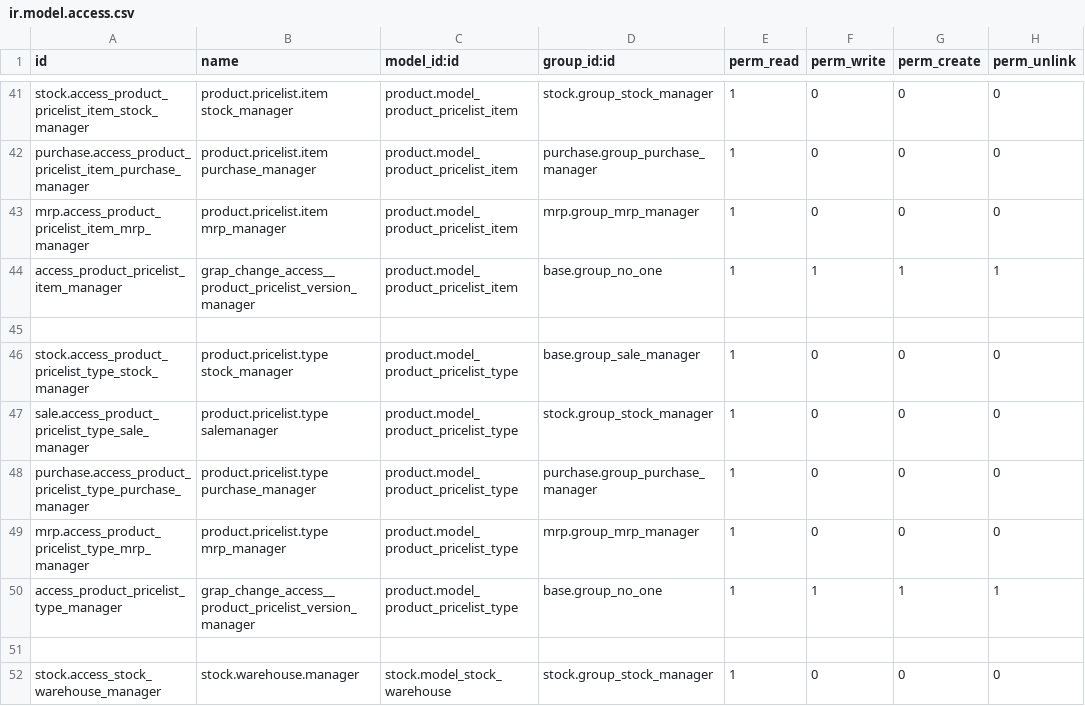
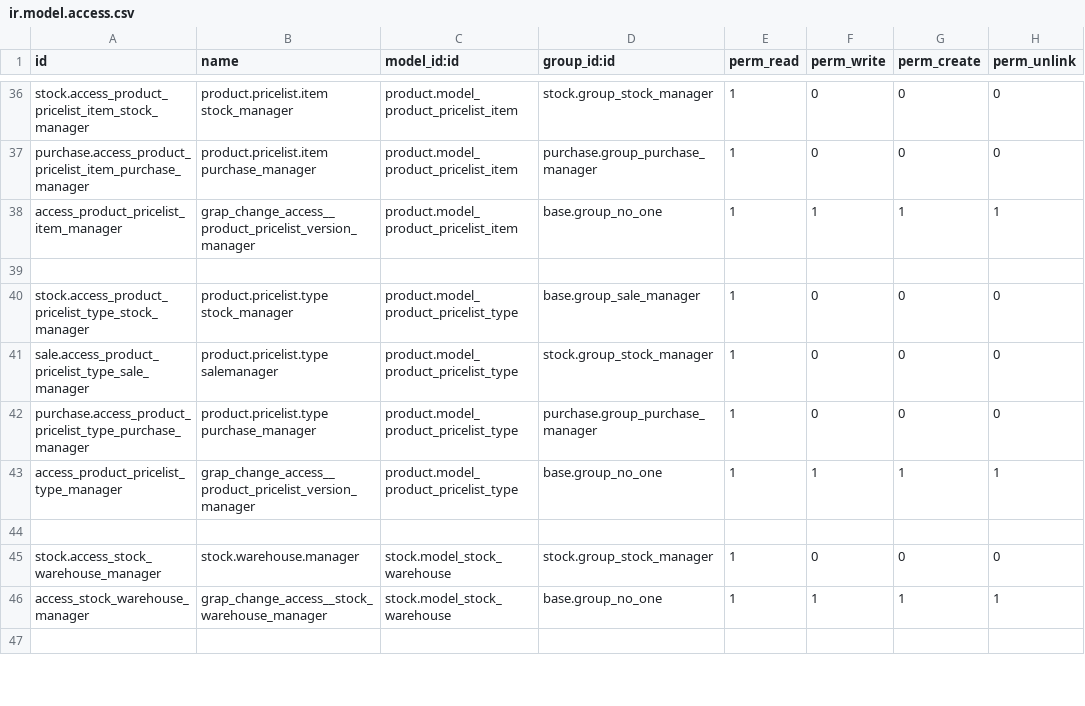
Before and after one commit to grap/odoo-addons-grap, a CSV file: grap_change_access/security/ir.model.access.csv, drawn as a sheet; only a part is shown, gaps mark what is left out; the shorter side is filled out with more unchanged rows; the diff covers the shown part only; the diff names each change by its address in the sheet, - before the commit and + after, or states it on an @@ line.

```diff
--- a/grap_change_access/security/ir.model.access.csv
+++ b/grap_change_access/security/ir.model.access.csv
-row 43: mrp.access_product_pricelist_item_mrp_manager | product.pricelist.item mrp_manager | product.model_product_pricelist_item | mrp.group_mrp_manager | 1 | 0 | 0 | 0
-row 49: mrp.access_product_pricelist_type_mrp_manager | product.pricelist.type mrp_manager | product.model_product_pricelist_type | mrp.group_mrp_manager | 1 | 0 | 0 | 0
```
Also changed, not shown: 5 removed rows elsewhere in this file, 4 other files.
